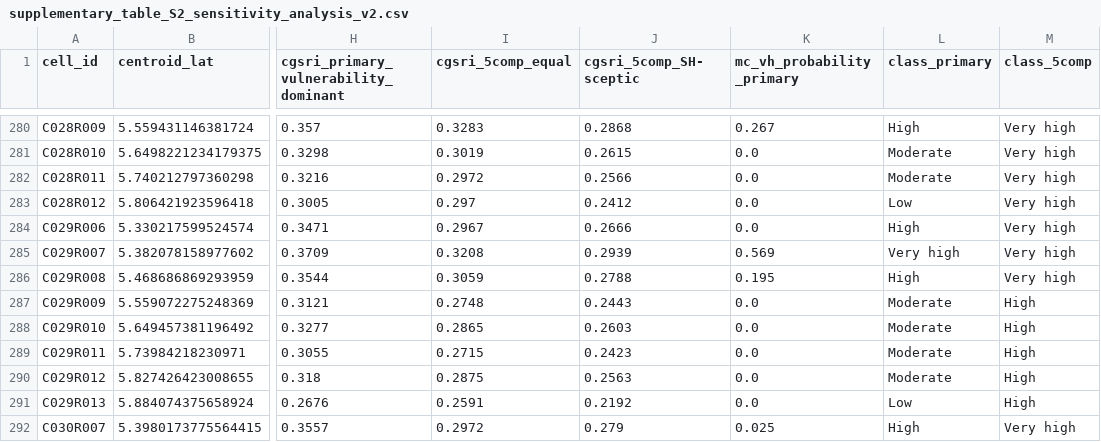
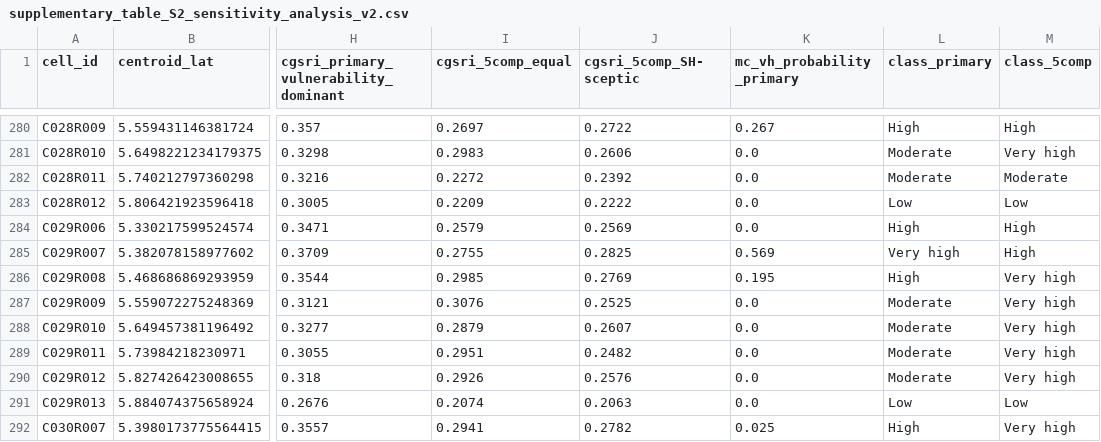
Before and after one commit to dzimike/coastal-ghana-gw-screening, a CSV file: outputs/tables/supplementary_table_S2_sensitivity_analysis_v2.csv, drawn as a sheet; only a part is shown, gaps mark what is left out; the diff covers the shown part only; the diff names each change by its address in the sheet, - before the commit and + after, or states it on an @@ line.

```diff
--- a/outputs/tables/supplementary_table_S2_sensitivity_analysis_v2.csv
+++ b/outputs/tables/supplementary_table_S2_sensitivity_analysis_v2.csv
-I280 (cgsri_5comp_equal): 0.3283
+I280 (cgsri_5comp_equal): 0.2697
-J280 (cgsri_5comp_SH-sceptic): 0.2868
+J280 (cgsri_5comp_SH-sceptic): 0.2722
-M280 (class_5comp): Very high
+M280 (class_5comp): High
-I281 (cgsri_5comp_equal): 0.3019
+I281 (cgsri_5comp_equal): 0.2983
-J281 (cgsri_5comp_SH-sceptic): 0.2615
+J281 (cgsri_5comp_SH-sceptic): 0.2606
-I282 (cgsri_5comp_equal): 0.2972
+I282 (cgsri_5comp_equal): 0.2272
-J282 (cgsri_5comp_SH-sceptic): 0.2566
+J282 (cgsri_5comp_SH-sceptic): 0.2392
-M282 (class_5comp): Very high
+M282 (class_5comp): Moderate
-I283 (cgsri_5comp_equal): 0.297
+I283 (cgsri_5comp_equal): 0.2209
-J283 (cgsri_5comp_SH-sceptic): 0.2412
+J283 (cgsri_5comp_SH-sceptic): 0.2222
-M283 (class_5comp): Very high
+M283 (class_5comp): Low
-I284 (cgsri_5comp_equal): 0.2967
+I284 (cgsri_5comp_equal): 0.2579
-J284 (cgsri_5comp_SH-sceptic): 0.2666
+J284 (cgsri_5comp_SH-sceptic): 0.2569
-M284:M285 (class_5comp): Very high
+M284:M285 (class_5comp): High
-I285 (cgsri_5comp_equal): 0.3208
+I285 (cgsri_5comp_equal): 0.2755
-J285 (cgsri_5comp_SH-sceptic): 0.2939
+J285 (cgsri_5comp_SH-sceptic): 0.2825
-I286 (cgsri_5comp_equal): 0.3059
+I286 (cgsri_5comp_equal): 0.2985
-J286 (cgsri_5comp_SH-sceptic): 0.2788
+J286 (cgsri_5comp_SH-sceptic): 0.2769
-I287 (cgsri_5comp_equal): 0.2748
+I287 (cgsri_5comp_equal): 0.3076
-J287 (cgsri_5comp_SH-sceptic): 0.2443
+J287 (cgsri_5comp_SH-sceptic): 0.2525
-M287:M290 (class_5comp): High
+M287:M290 (class_5comp): Very high
-I288 (cgsri_5comp_equal): 0.2865
+I288 (cgsri_5comp_equal): 0.2879
-J288 (cgsri_5comp_SH-sceptic): 0.2603
+J288 (cgsri_5comp_SH-sceptic): 0.2607
-I289 (cgsri_5comp_equal): 0.2715
+I289 (cgsri_5comp_equal): 0.2951
-J289 (cgsri_5comp_SH-sceptic): 0.2423
+J289 (cgsri_5comp_SH-sceptic): 0.2482
-I290 (cgsri_5comp_equal): 0.2875
+I290 (cgsri_5comp_equal): 0.2926
-J290 (cgsri_5comp_SH-sceptic): 0.2563
+J290 (cgsri_5comp_SH-sceptic): 0.2576
-I291 (cgsri_5comp_equal): 0.2591
+I291 (cgsri_5comp_equal): 0.2074
-J291 (cgsri_5comp_SH-sceptic): 0.2192
+J291 (cgsri_5comp_SH-sceptic): 0.2063
-M291 (class_5comp): High
+M291 (class_5comp): Low
-I292 (cgsri_5comp_equal): 0.2972
+I292 (cgsri_5comp_equal): 0.2941
-J292 (cgsri_5comp_SH-sceptic): 0.279
+J292 (cgsri_5comp_SH-sceptic): 0.2782
```
Also changed, not shown: 155 edited cells elsewhere in this file, data/derived/cgsri_grid10km_v2.csv, outputs/tables/revision_checks/colocation_msr_test.csv, 18 other files.
